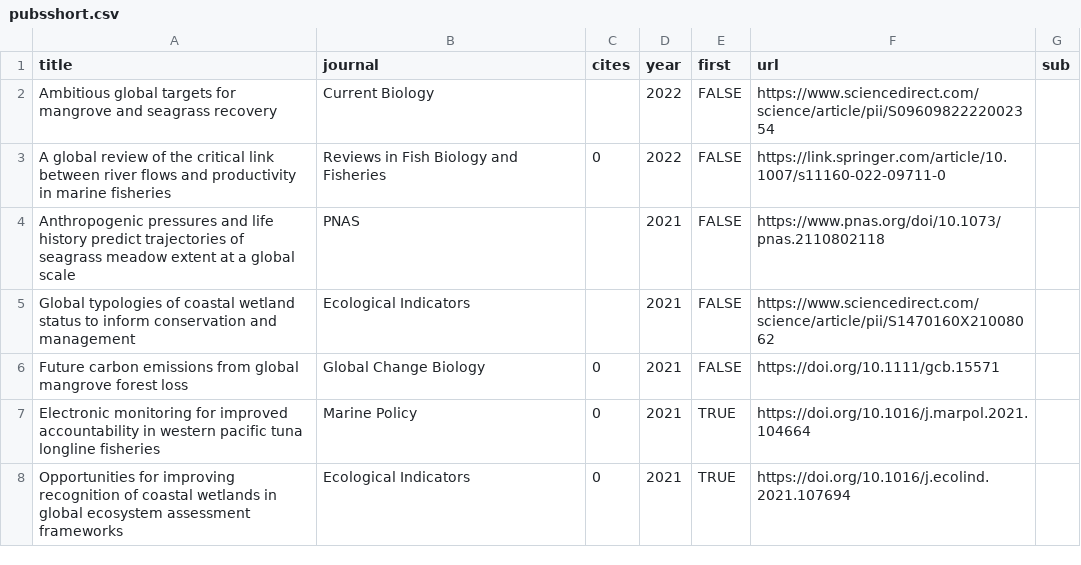
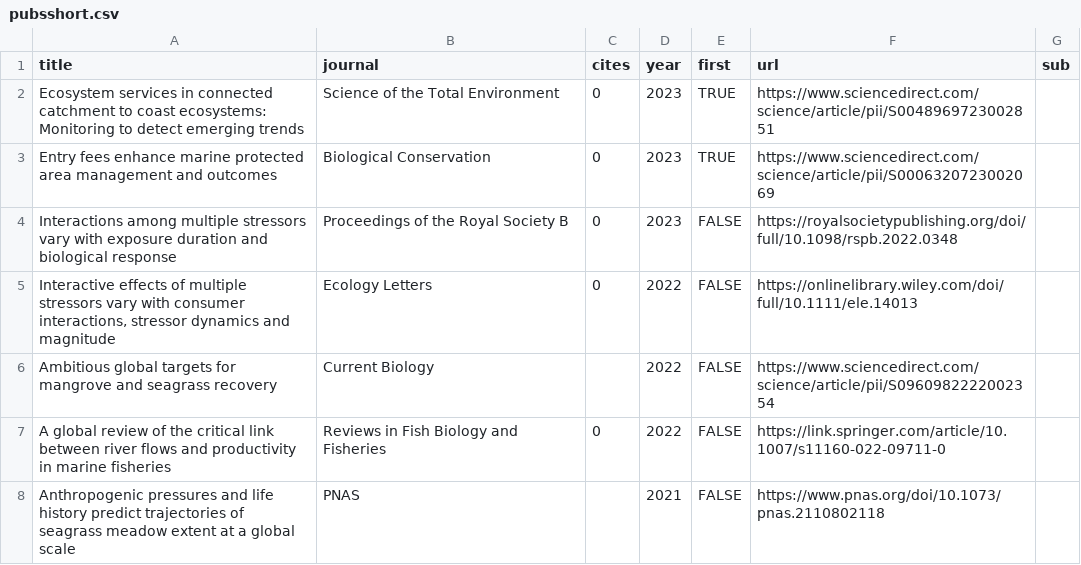
Before and after one commit to cbrown5/cbrown5.github.io, a CSV file: _data/pubsshort.csv, drawn as a sheet; only a part is shown; the shorter side is filled out with more unchanged rows; the diff names each change by its address in the sheet, - before the commit and + after, or states it on an @@ line.

Commit message:
add pubs

```diff
--- a/_data/pubsshort.csv
+++ b/_data/pubsshort.csv
+row 2: Ecosystem services in connected catchment to coast ecosystems: Monitoring to detect emerging trends | Science of the Total Environment | 0 | 2023 | TRUE | https://www.sciencedirect.com/science/article/pii/S0048969723002851
+row 3: Entry fees enhance marine protected area management and outcomes | Biological Conservation | 0 | 2023 | TRUE | https://www.sciencedirect.com/science/article/pii/S0006320723002069
+row 4: Interactions among multiple stressors vary with exposure duration and biological response | Proceedings of the Royal Society B | 0 | 2023 | FALSE | https://royalsocietypublishing.org/doi/full/10.1098/rspb.2022.0348
+row 5: Interactive effects of multiple stressors vary with consumer interactions, stressor dynamics and magnitude | Ecology Letters | 0 | 2022 | FALSE | https://onlinelibrary.wiley.com/doi/full/10.1111/ele.14013
```
